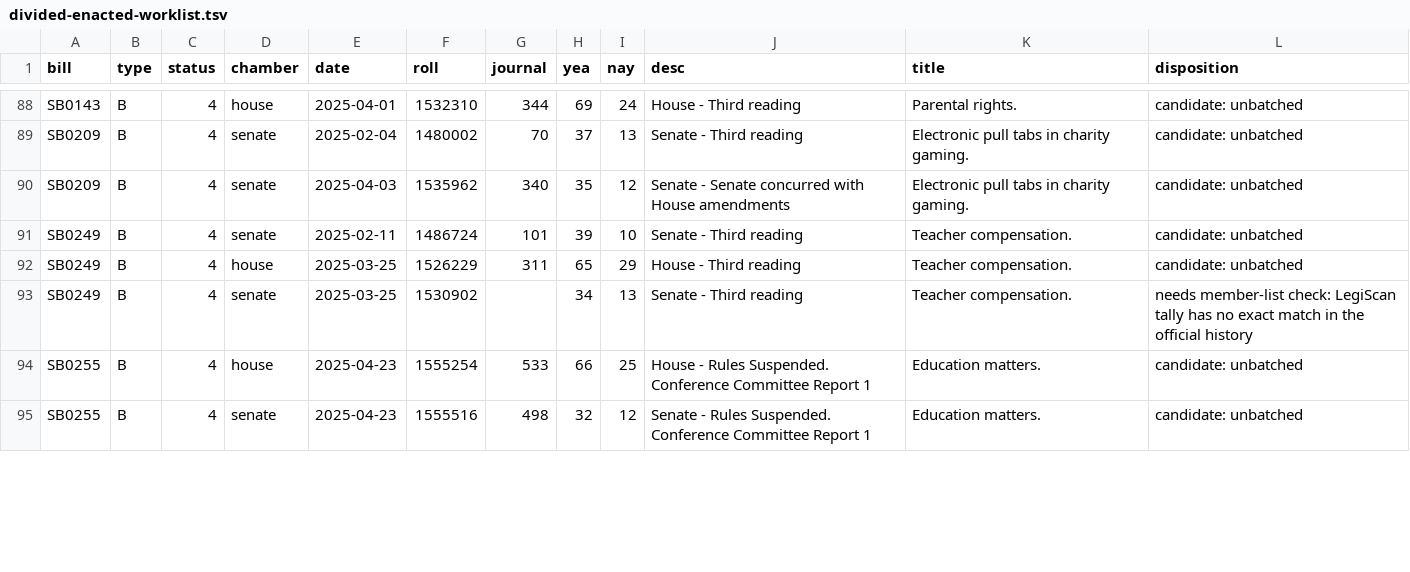
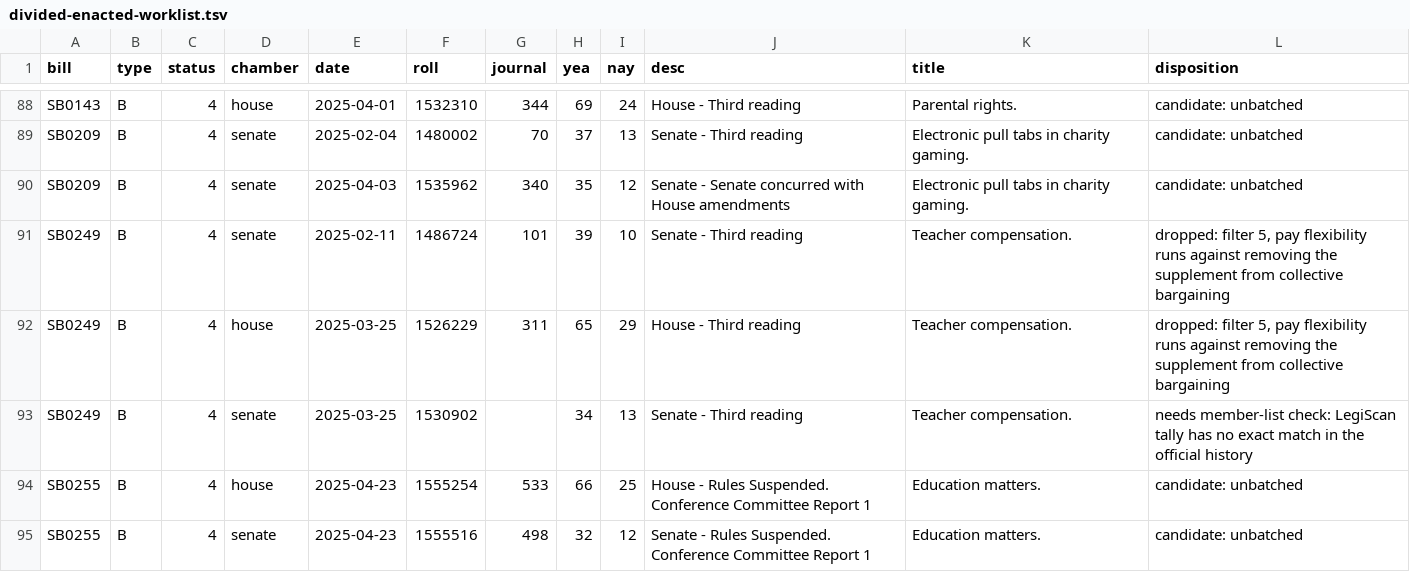
Before and after one commit to shu1513/voteapp, a TSV file: backend/evidence/rollcall/legiscan-in-2143/survey/divided-enacted-worklist.tsv, drawn as a sheet; only a part is shown, gaps mark what is left out; the diff covers the shown part only.

```diff
--- a/backend/evidence/rollcall/legiscan-in-2143/survey/divided-enacted-worklist.tsv
+++ b/backend/evidence/rollcall/legiscan-in-2143/survey/divided-enacted-worklist.tsv
@@ -90,4 +90,4 @@ SB0209	B	4	senate	2025-02-04	1480002	70	37	13	Senate - Third reading	Electronic
 SB0209	B	4	senate	2025-04-03	1535962	340	35	12	Senate - Senate concurred with House amendments	Electronic pull tabs in charity gaming.	candidate: unbatched
-SB0249	B	4	senate	2025-02-11	1486724	101	39	10	Senate - Third reading	Teacher compensation.	candidate: unbatched
-SB0249	B	4	house	2025-03-25	1526229	311	65	29	House - Third reading	Teacher compensation.	candidate: unbatched
+SB0249	B	4	senate	2025-02-11	1486724	101	39	10	Senate - Third reading	Teacher compensation.	dropped: filter 5, pay flexibility runs against removing the supplement from collective bargaining
+SB0249	B	4	house	2025-03-25	1526229	311	65	29	House - Third reading	Teacher compensation.	dropped: filter 5, pay flexibility runs against removing the supplement from collective bargaining
 SB0249	B	4	senate	2025-03-25	1530902		34	13	Senate - Third reading	Teacher compensation.	needs member-list check: LegiScan tally has no exact match in the official history
```
Also changed, not shown: 7 edited cells elsewhere in this file, 9 other files.
